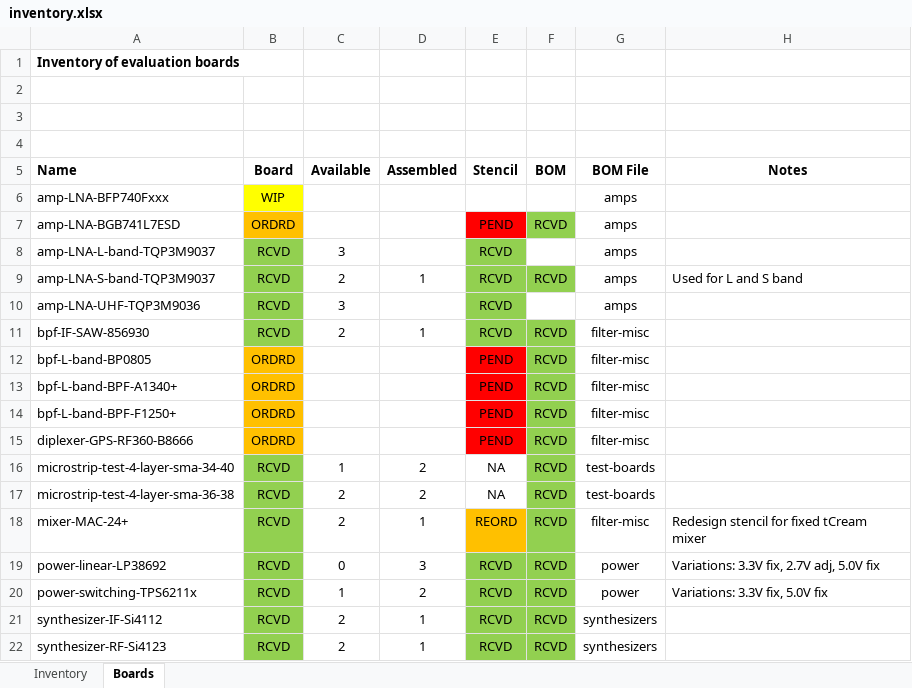
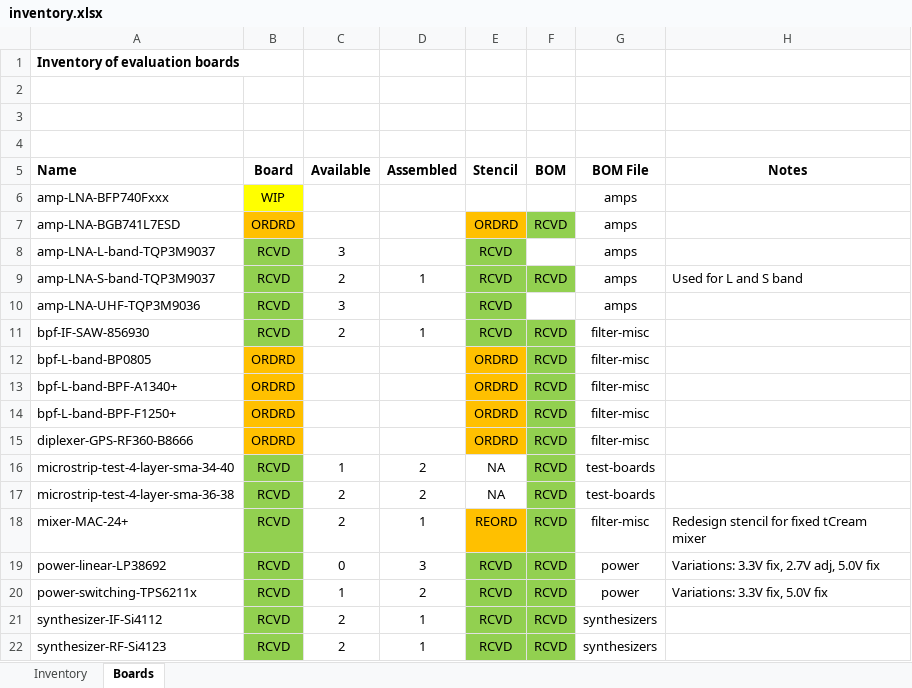
Before and after one commit to oresat/oresat-c3-rf, an Excel workbook: bom/inventory.xlsx, sheet Boards, drawn as a sheet; values as stored, in another font and other column widths than the file's, no borders; the diff names each change by its address in the sheet, - before the commit and + after, or states it on an @@ line.

Commit message:
Inventory update

```diff
--- a/bom/inventory.xlsx (sheet Boards)
+++ b/bom/inventory.xlsx (sheet Boards)
-E7 (Stencil): PEND
+E7 (Stencil): ORDRD
-E7 fill: #FF0000
+E7 fill: #FFC000
-E12:E15 (Stencil): PEND
+E12:E15 (Stencil): ORDRD
-E12:E15 fill: #FF0000
+E12:E15 fill: #FFC000
```
